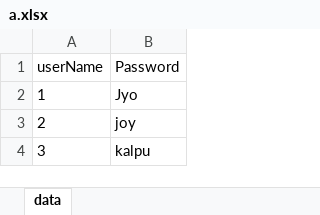
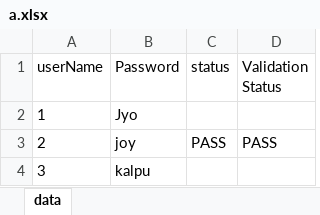
Before and after one commit to Jyothiswathi/MyStoreProject, an Excel workbook: ExcelData/a.xlsx, sheet data, drawn as a sheet; values as stored, in another font and other column widths than the file's, no borders; the diff names each change by its address in the sheet, - before the commit and + after, or states it on an @@ line.

Commit message:
added excel writer methods

```diff
--- a/ExcelData/a.xlsx (sheet data)
+++ b/ExcelData/a.xlsx (sheet data)
+column C (status), row 3: PASS
+column D (Validation Status), row 3: PASS
```
Also changed, not shown: 5 other files.
